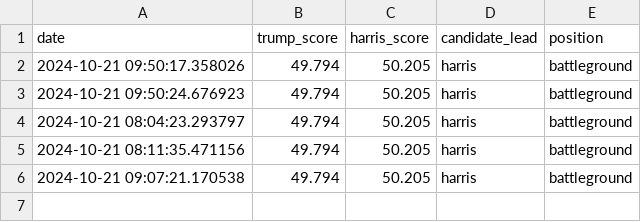
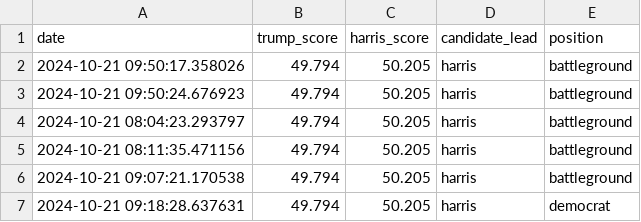
Before and after one commit to tomvaillant/dpa-api-us-wahl, a CSV file: dpa_arizona.csv, drawn as a sheet; the diff names each change by its address in the sheet, - before the commit and + after, or states it on an @@ line.

```diff
--- a/dpa_arizona.csv
+++ b/dpa_arizona.csv
+row 7: 2024-10-21 09:18:28.637631 | 49.794 | 50.205 | harris | democrat
```
Also changed, not shown: dpa_georgia.csv, dpa_michigan.csv, 6 other files.
